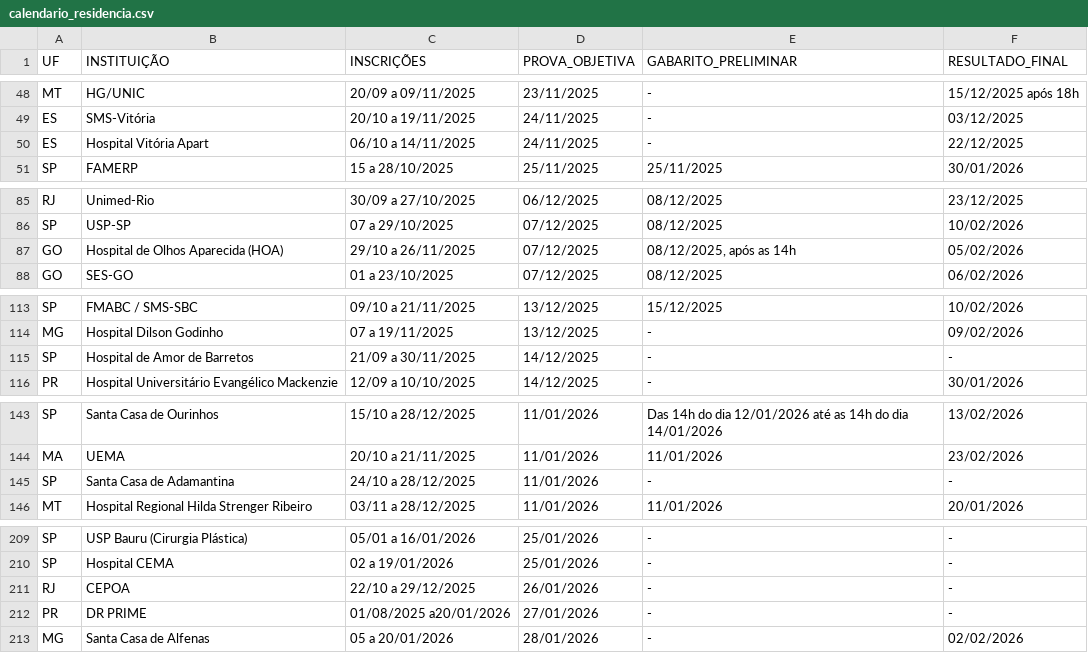
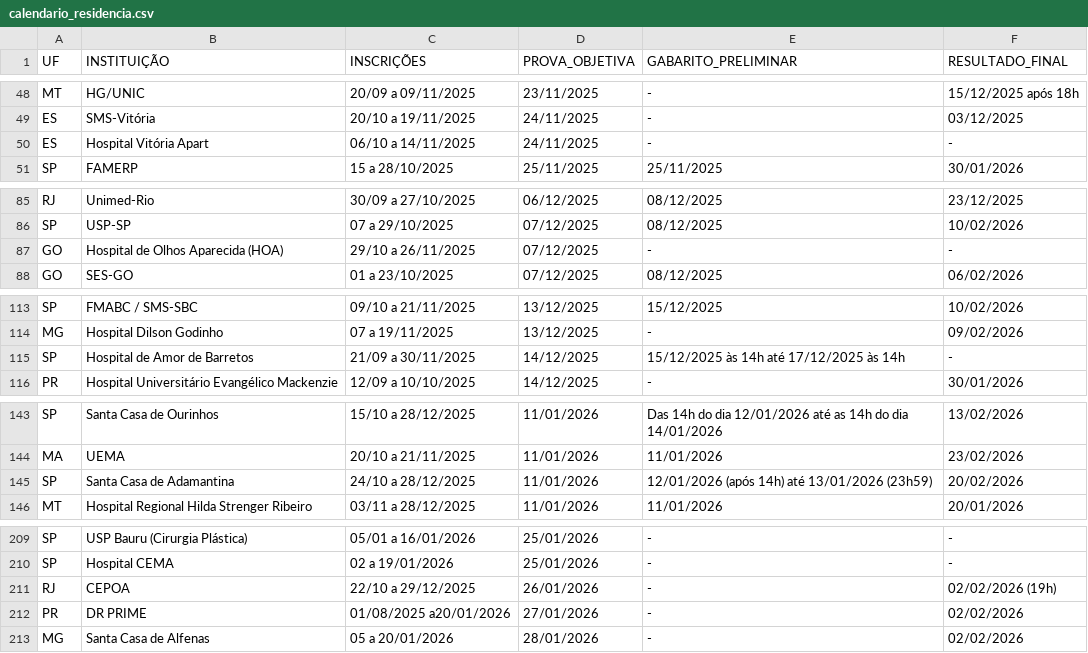
Before and after one commit to cadeteafya/calendario-provas, a CSV file: data/calendario_residencia.csv, drawn as a sheet; only a part is shown, gaps mark what is left out; the diff covers the shown part only.

```diff
--- a/data/calendario_residencia.csv
+++ b/data/calendario_residencia.csv
@@ -49,3 +49,3 @@ MT,HG/UNIC,20/09 a 09/11/2025,23/11/2025,-,15/12/2025 após 18h
 ES,SMS-Vitória,20/10 a 19/11/2025,24/11/2025,-,03/12/2025
-ES,Hospital Vitória Apart,06/10 a 14/11/2025,24/11/2025,-,22/12/2025
+ES,Hospital Vitória Apart,06/10 a 14/11/2025,24/11/2025,-,-
 SP,FAMERP,15 a 28/10/2025,25/11/2025,25/11/2025,30/01/2026
@@ -86,3 +86,3 @@ RJ,Unimed-Rio,30/09 a 27/10/2025,06/12/2025,08/12/2025,23/12/2025
 SP,USP-SP,07 a 29/10/2025,07/12/2025,08/12/2025,10/02/2026
-GO,Hospital de Olhos Aparecida (HOA),29/10 a 26/11/2025,07/12/2025,"08/12/2025, após as 14h",05/02/2026
+GO,Hospital de Olhos Aparecida (HOA),29/10 a 26/11/2025,07/12/2025,-,-
 GO,SES-GO,01 a 23/10/2025,07/12/2025,08/12/2025,06/02/2026
@@ -114,3 +114,3 @@ SP,FMABC / SMS-SBC,09/10 a 21/11/2025,13/12/2025,15/12/2025,10/02/2026
 MG,Hospital Dilson Godinho,07 a 19/11/2025,13/12/2025,-,09/02/2026
-SP,Hospital de Amor de Barretos,21/09 a 30/11/2025,14/12/2025,-,-
+SP,Hospital de Amor de Barretos,21/09 a 30/11/2025,14/12/2025,15/12/2025 às 14h até 17/12/2025 às 14h,-
 PR,Hospital Universitário Evangélico Mackenzie,12/09 a 10/10/2025,14/12/2025,-,30/01/2026
@@ -144,3 +144,3 @@ SP,Santa Casa de Ourinhos,15/10 a 28/12/2025,11/01/2026,Das 14h do dia 12/01/202
 MA,UEMA,20/10 a 21/11/2025,11/01/2026,11/01/2026,23/02/2026
-SP,Santa Casa de Adamantina,24/10 a 28/12/2025,11/01/2026,-,-
+SP,Santa Casa de Adamantina,24/10 a 28/12/2025,11/01/2026,12/01/2026 (após 14h) até 13/01/2026 (23h59),20/02/2026
 MT,Hospital Regional Hilda Strenger Ribeiro,03/11 a 28/12/2025,11/01/2026,11/01/2026,20/01/2026
@@ -210,4 +210,4 @@ SP,USP Bauru (Cirurgia Plástica),05/01 a 16/01/2026,25/01/2026,-,-
 SP,Hospital CEMA,02 a 19/01/2026,25/01/2026,-,-
-RJ,CEPOA,22/10 a 29/12/2025,26/01/2026,-,-
-PR,DR PRIME,01/08/2025 a20/01/2026,27/01/2026,-,-
+RJ,CEPOA,22/10 a 29/12/2025,26/01/2026,-,02/02/2026 (19h)
+PR,DR PRIME,01/08/2025 a20/01/2026,27/01/2026,-,02/02/2026
 MG,Santa Casa de Alfenas,05 a 20/01/2026,28/01/2026,-,02/02/2026
```
Also changed, not shown: 1 edited cell elsewhere in this file, 2 other files.
